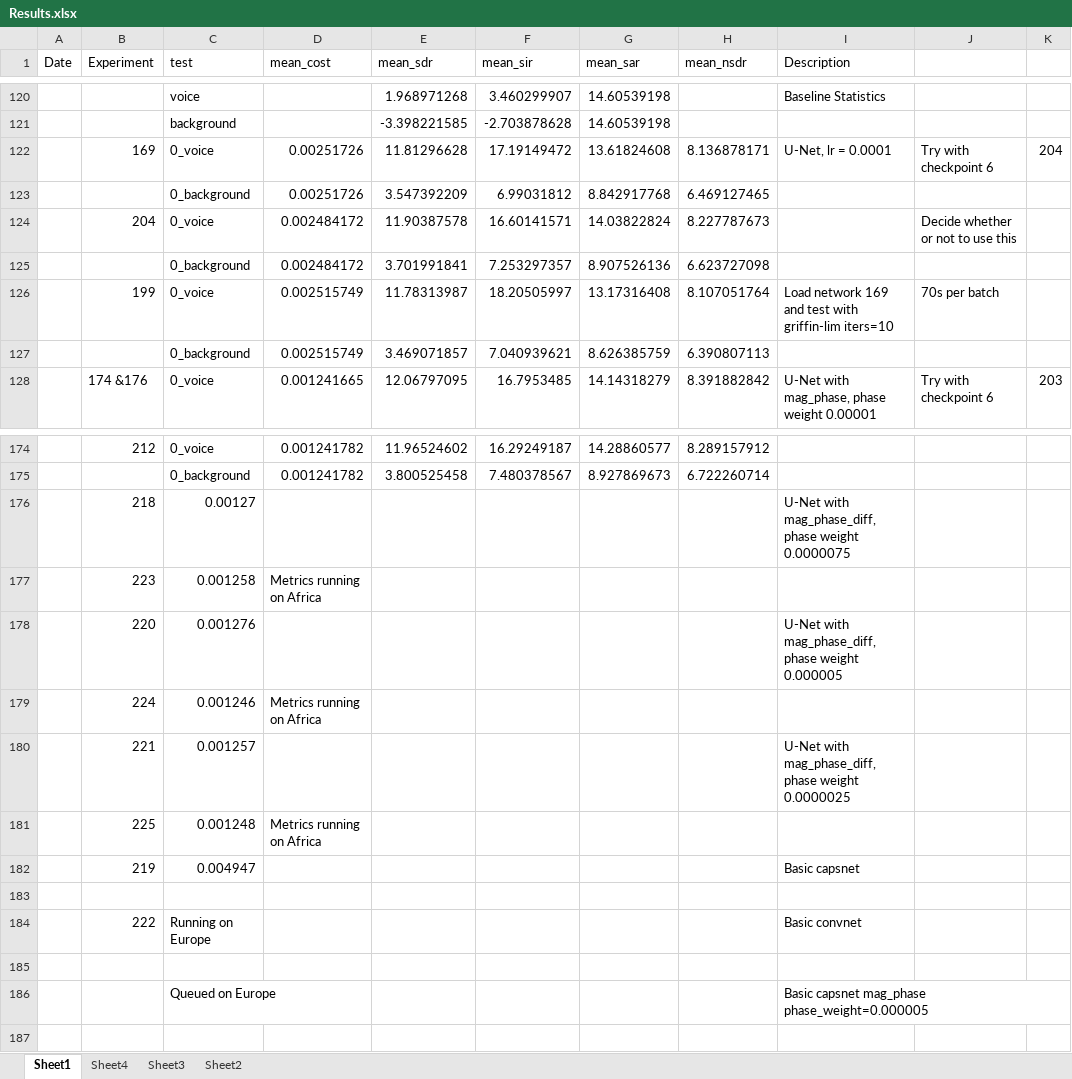
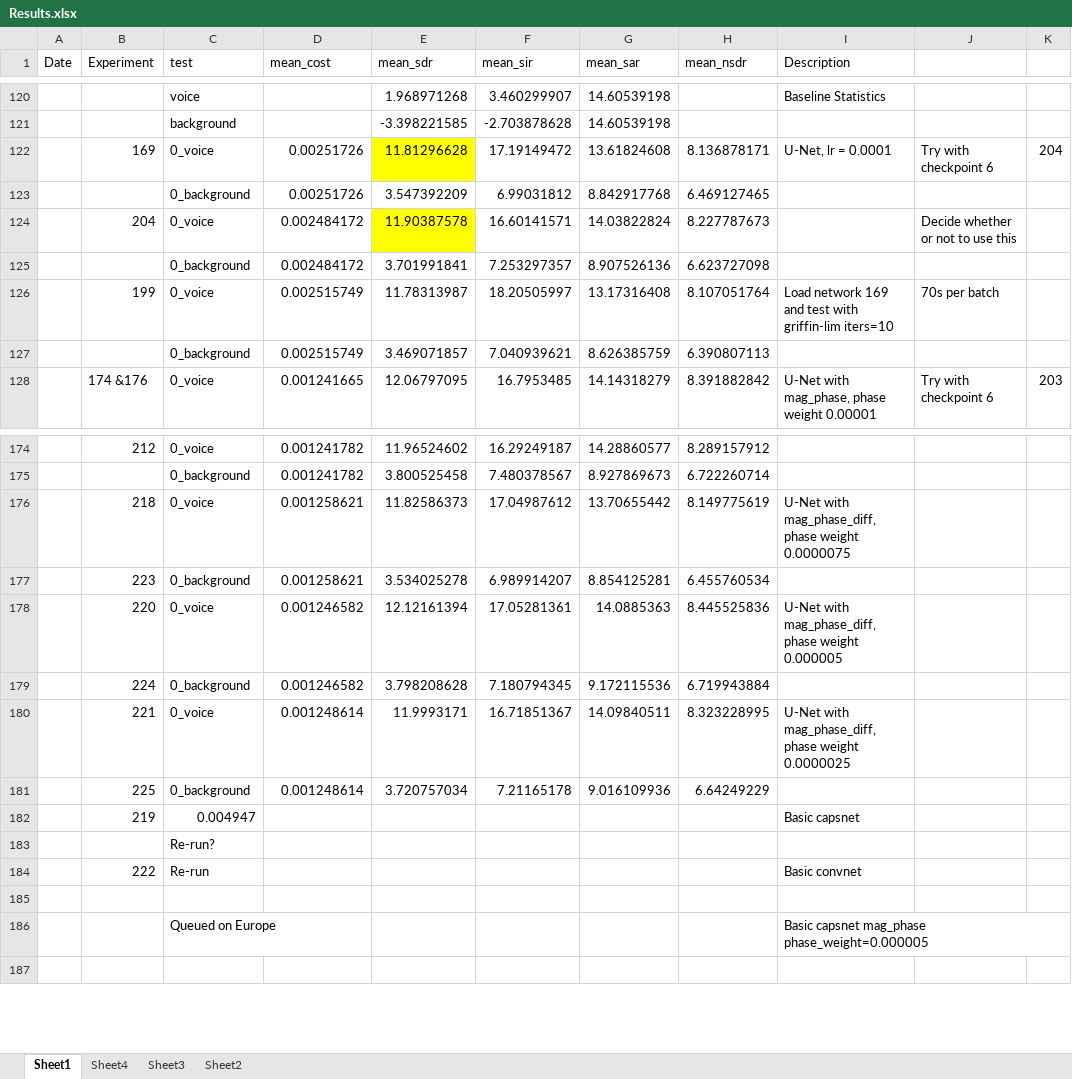
Before and after one commit to tobystaines/MScFinalProject, an Excel workbook: test_metrics/Results.xlsx, sheet Sheet1, drawn as a sheet; only a part is shown, gaps mark what is left out; values as stored, in another font and other column widths than the file's, no borders; removed rows and columns are numbered as before the commit, all else as after; the diff names each change by its address in the sheet, - before the commit and + after, or states it on an @@ line.

Commit message:
phase_weight change and mag_phase_diff bug fix

```diff
--- a/test_metrics/Results.xlsx (sheet Sheet1)
+++ b/test_metrics/Results.xlsx (sheet Sheet1)
-E122 fill: none
+E122 fill: #FFFF00
-E124 fill: none
+E124 fill: #FFFF00
-row 176:  | 218 | 0.00127 |  |  |  |  |  | U-Net with mag_phase_diff, phase weight 0.0000075
-row 177:  | 223 | 0.001258 | Metrics running on Africa
-row 178:  | 220 | 0.001276 |  |  |  |  |  | U-Net with mag_phase_diff, phase weight 0.000005
-row 179:  | 224 | 0.001246 | Metrics running on Africa
-row 180:  | 221 | 0.001257 |  |  |  |  |  | U-Net with mag_phase_diff, phase weight 0.0000025
-row 181:  | 225 | 0.001248 | Metrics running on Africa
+row 176:  | 218 | 0_voice | 0.001258621 | 11.82586373 | 17.04987612 | 13.70655442 | 8.149775619 | U-Net with mag_phase_diff, phase weight 0.0000075
+row 177:  | 223 | 0_background | 0.001258621 | 3.534025278 | 6.989914207 | 8.854125281 | 6.455760534
+row 178:  | 220 | 0_voice | 0.001246582 | 12.12161394 | 17.05281361 | 14.0885363 | 8.445525836 | U-Net with mag_phase_diff, phase weight 0.000005
+row 179:  | 224 | 0_background | 0.001246582 | 3.798208628 | 7.180794345 | 9.172115536 | 6.719943884
+row 180:  | 221 | 0_voice | 0.001248614 | 11.9993171 | 16.71851367 | 14.09840511 | 8.323228995 | U-Net with mag_phase_diff, phase weight 0.0000025
+row 181:  | 225 | 0_background | 0.001248614 | 3.720757034 | 7.21165178 | 9.016109936 | 6.64249229
-C183 (test): (empty)
+C183 (test): Re-run?
-C184 (test): Running on Europe
+C184 (test): Re-run
```
Also changed, not shown: 2 other files.
